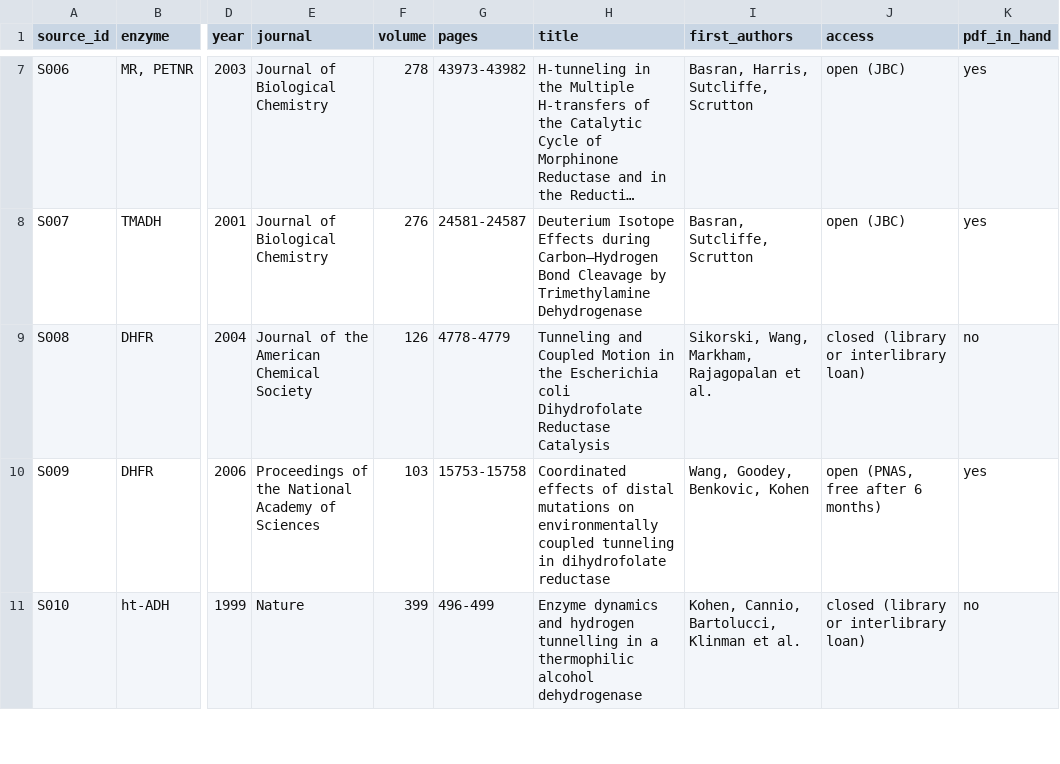
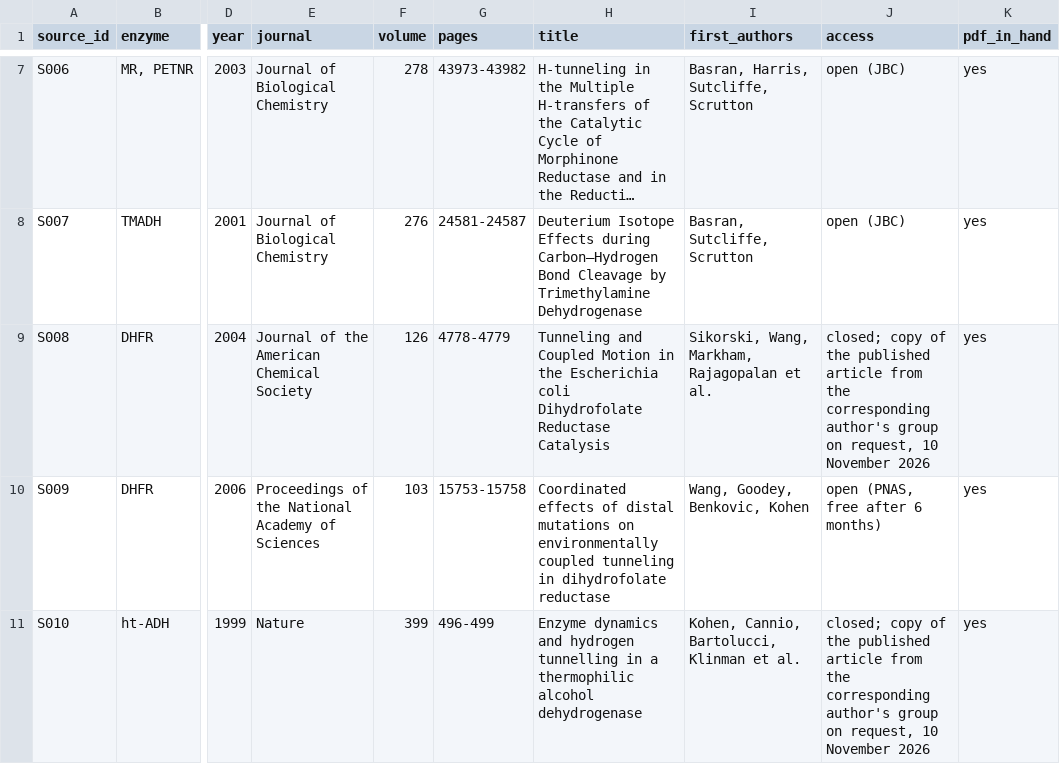
Before and after one commit to sectio-aurea-q/meg-nen, a CSV file: sources/first_sources.csv, drawn as a sheet; only a part is shown, gaps mark what is left out; long unchanged cells end in …; the diff covers the shown part only; the diff names each change by its address in the sheet, - before the commit and + after, or states it on an @@ line.

```diff
--- a/sources/first_sources.csv
+++ b/sources/first_sources.csv
-J9 (access): closed (library or interlibrary loan)
+J9 (access): closed; copy of the published article from the corresponding author's group on request, 10 November 2026
-K9 (pdf_in_hand): no
+K9 (pdf_in_hand): yes
-J11 (access): closed (library or interlibrary loan)
+J11 (access): closed; copy of the published article from the corresponding author's group on request, 10 November 2026
-K11 (pdf_in_hand): no
+K11 (pdf_in_hand): yes
```
Also changed, not shown: 1 added row and 6 edited cells elsewhere in this file, data/enzymes.csv, data/steps.csv, 15 other files.
